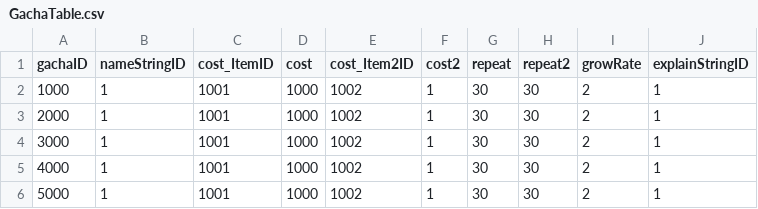
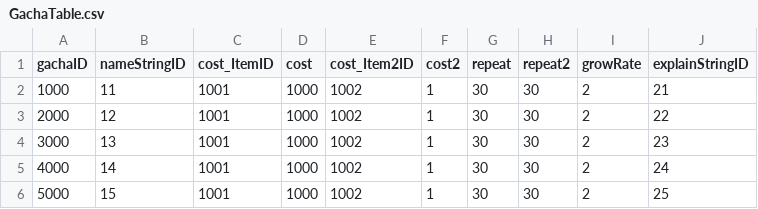
Before and after one commit to jikwang-park/SpaceMiner, a CSV file: Unity/Assets/Addressables/DataTables/GachaTable.csv, drawn as a sheet.

```diff
--- a/Unity/Assets/Addressables/DataTables/GachaTable.csv
+++ b/Unity/Assets/Addressables/DataTables/GachaTable.csv
@@ -1,6 +1,6 @@
 gachaID,nameStringID,cost_ItemID,cost,cost_Item2ID,cost2,repeat,repeat2,growRate,explainStringID
-1000,1,1001,1000,1002,1,30,30,2,1
-2000,1,1001,1000,1002,1,30,30,2,1
-3000,1,1001,1000,1002,1,30,30,2,1
-4000,1,1001,1000,1002,1,30,30,2,1
-5000,1,1001,1000,1002,1,30,30,2,1
+1000,11,1001,1000,1002,1,30,30,2,21
+2000,12,1001,1000,1002,1,30,30,2,22
+3000,13,1001,1000,1002,1,30,30,2,23
+4000,14,1001,1000,1002,1,30,30,2,24
+5000,15,1001,1000,1002,1,30,30,2,25
```
Also changed, not shown: 6 other files.
